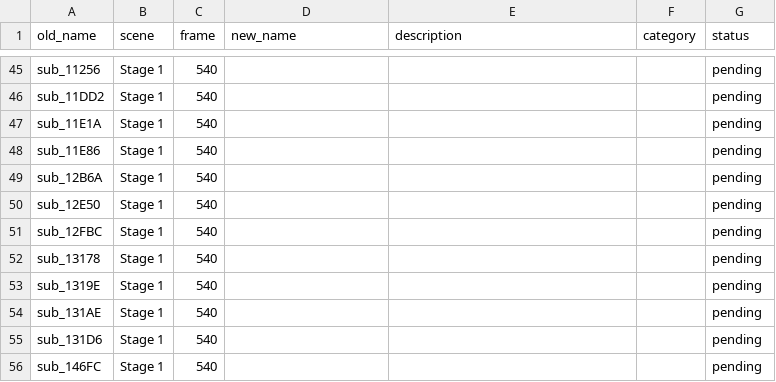
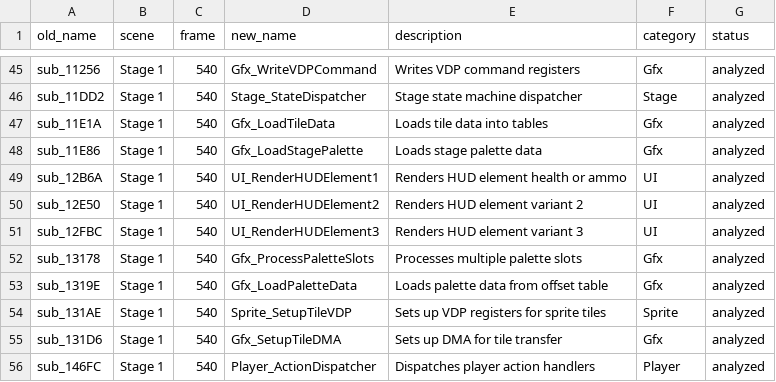
Before and after one commit to oranguthang/alien_soldier_src, a CSV file: procedure_database.csv, drawn as a sheet; only a part is shown, gaps mark what is left out; the diff covers the shown part only; the diff names each change by its address in the sheet, - before the commit and + after, or states it on an @@ line.

Commit message:
Document Stage 1 procedures - Batch 1 (40 procedures)
Documented 40 core gameplay procedures from Stage 1:

Graphics (13 procedures):
- Gfx_SetupDMATransfer: DMA register configuration
- Gfx_ExecuteDMATransfer: Execute DMA with VDP setup
- Gfx_LoadVDPRegisters: Load VDP register values
- Gfx_ClearCRAM: Clear color RAM
- Gfx_ClearVRAMPlane: Clear VRAM plane
- Gfx_AdjustPaletteBits: Adjust palette bits in tiles
- Gfx_UpdatePaletteState: Update palette positions
- Gfx_WriteVDPCommand: Write VDP commands
- Gfx_LoadTileData: Load tile data into tables
- Gfx_LoadStagePalette: Load stage palettes
- Gfx_ProcessPaletteSlots: Process palette slots
- Gfx_LoadPaletteData: Load palette from offset table
- Gfx_SetupTileDMA: Setup DMA for tile transfer

Sprite (6 procedures):
- Sprite_ProcessDMAQueue: Process sprite DMA queue
- Sprite_RenderTiles: Render sprite tiles
- Sprite_CalculatePosition: Calculate screen position
- Sprite_SetupDMA: Setup VDP DMA for sprites
- Sprite_SetupTileVDP: Setup VDP for sprite tiles
- Sprite_PrepareOAM (previously documented)

Player (10 procedures):
- Player_StateDispatcher: Main player state machine
- Player_BehaviorDispatcher: Player behavior dispatcher
- Player_Initialize: Initialize player object
- Player_ActionDispatcher: Dispatch player actions
- Player_HandleCollision: Handle collisions
- Player_InitializeStats: Initialize player stats
- Player_Update: Main player update loop
- Player_UpdateState: Update player state
- Player_HandleJump: Handle jump mechanics
- Player_HandleSpecialMove: Handle special moves

System (7 procedures):
- Data_ProcessPointer: Process data pointers
- Data_DecompressLZSS: LZSS decompression
- Sys_ClearDMABuffer: Clear DMA buffer
- Sys_InitGraphicsChain: Init graphics subsystems
- Sys_ClearObjectRAM: Clear object RAM
- Sys_ClearSpriteBuffers: Clear sprite buffers
- Sys_ClearDMABuffer: Clear DMA buffer at FFB400

UI (3 procedures):
- UI_RenderHUDElement1/2/3: Render HUD elements

Other (1 procedure):
- Stage_StateDispatcher: Stage state machine
- Anim_UpdateFrame: Animation frame updates
- Input_ProcessButtons: Button state processing

Enhanced rename_procedures.py:
- PC-relative addressing: jsr/jmp/lea label(pc)
- Arithmetic expressions: label-base, base-label
- Better offset table support

Fixed compare.py Unicode issues for Windows console.

ROM builds successfully.

Progress: 61/2387 procedures documented (2.6%)

```diff
--- a/procedure_database.csv
+++ b/procedure_database.csv
-D45 (new_name): (empty)
+D45 (new_name): Gfx_WriteVDPCommand
-E45 (description): (empty)
+E45 (description): Writes VDP command registers
-F45 (category): (empty)
+F45 (category): Gfx
-G45:G56 (status): pending
+G45:G56 (status): analyzed
-D46 (new_name): (empty)
+D46 (new_name): Stage_StateDispatcher
-E46 (description): (empty)
+E46 (description): Stage state machine dispatcher
-F46 (category): (empty)
+F46 (category): Stage
-D47 (new_name): (empty)
+D47 (new_name): Gfx_LoadTileData
-E47 (description): (empty)
+E47 (description): Loads tile data into tables
-F47:F48 (category): (empty)
+F47:F48 (category): Gfx
-D48 (new_name): (empty)
+D48 (new_name): Gfx_LoadStagePalette
-E48 (description): (empty)
+E48 (description): Loads stage palette data
-D49 (new_name): (empty)
+D49 (new_name): UI_RenderHUDElement1
-E49 (description): (empty)
+E49 (description): Renders HUD element health or ammo
-F49:F51 (category): (empty)
+F49:F51 (category): UI
-D50 (new_name): (empty)
+D50 (new_name): UI_RenderHUDElement2
-E50 (description): (empty)
+E50 (description): Renders HUD element variant 2
-D51 (new_name): (empty)
+D51 (new_name): UI_RenderHUDElement3
-E51 (description): (empty)
+E51 (description): Renders HUD element variant 3
-D52 (new_name): (empty)
+D52 (new_name): Gfx_ProcessPaletteSlots
-E52 (description): (empty)
+E52 (description): Processes multiple palette slots
-F52:F53 (category): (empty)
+F52:F53 (category): Gfx
-D53 (new_name): (empty)
+D53 (new_name): Gfx_LoadPaletteData
-E53 (description): (empty)
+E53 (description): Loads palette data from offset table
-D54 (new_name): (empty)
+D54 (new_name): Sprite_SetupTileVDP
-E54 (description): (empty)
+E54 (description): Sets up VDP registers for sprite tiles
-F54 (category): (empty)
+F54 (category): Sprite
-D55 (new_name): (empty)
+D55 (new_name): Gfx_SetupTileDMA
-E55 (description): (empty)
+E55 (description): Sets up DMA for tile transfer
-F55 (category): (empty)
+F55 (category): Gfx
-D56 (new_name): (empty)
+D56 (new_name): Player_ActionDispatcher
-E56 (description): (empty)
+E56 (description): Dispatches player action handlers
-F56 (category): (empty)
+F56 (category): Player
```
Also changed, not shown: 112 edited cells elsewhere in this file, 4 other files.
